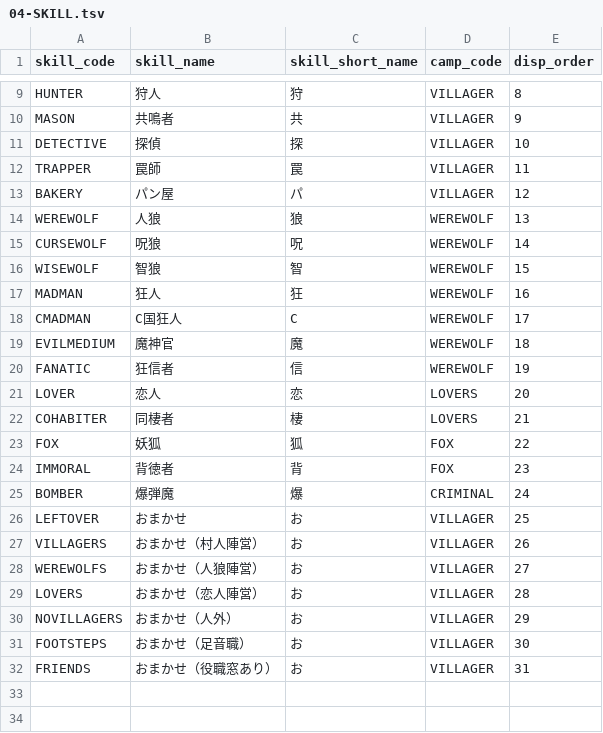
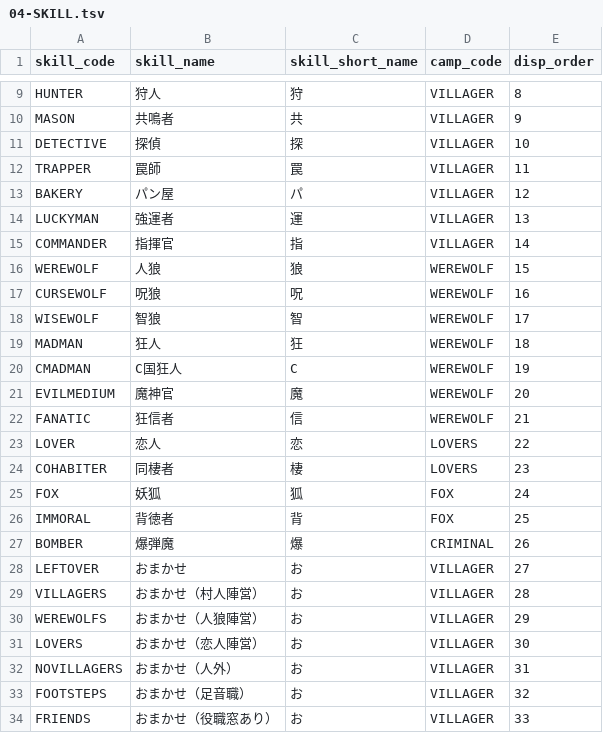
Before and after one commit to h-orito/wolf-mansion, a TSV file: dbflute_werewolf_mansiondb/playsql/data/common/tsv/UTF-8/04-SKILL.tsv, drawn as a sheet; only a part is shown, gaps mark what is left out.

```diff
--- a/dbflute_werewolf_mansiondb/playsql/data/common/tsv/UTF-8/04-SKILL.tsv
+++ b/dbflute_werewolf_mansiondb/playsql/data/common/tsv/UTF-8/04-SKILL.tsv
@@ -13,20 +13,22 @@ TRAPPER	罠師	罠	VILLAGER	11
 BAKERY	パン屋	パ	VILLAGER	12
-WEREWOLF	人狼	狼	WEREWOLF	13
-CURSEWOLF	呪狼	呪	WEREWOLF	14
-WISEWOLF	智狼	智	WEREWOLF	15
-MADMAN	狂人	狂	WEREWOLF	16
-CMADMAN	C国狂人	C	WEREWOLF	17
-EVILMEDIUM	魔神官	魔	WEREWOLF	18
-FANATIC	狂信者	信	WEREWOLF	19
-LOVER	恋人	恋	LOVERS	20
-COHABITER	同棲者	棲	LOVERS	21
-FOX	妖狐	狐	FOX	22
-IMMORAL	背徳者	背	FOX	23
-BOMBER	爆弾魔	爆	CRIMINAL	24
-LEFTOVER	おまかせ	お	VILLAGER	25
-VILLAGERS	おまかせ（村人陣営）	お	VILLAGER	26
-WEREWOLFS	おまかせ（人狼陣営）	お	VILLAGER	27
-LOVERS	おまかせ（恋人陣営）	お	VILLAGER	28
-NOVILLAGERS	おまかせ（人外）	お	VILLAGER	29
-FOOTSTEPS	おまかせ（足音職）	お	VILLAGER	30
-FRIENDS	おまかせ（役職窓あり）	お	VILLAGER	31
+LUCKYMAN	強運者	運	VILLAGER	13
+COMMANDER	指揮官	指	VILLAGER	14
+WEREWOLF	人狼	狼	WEREWOLF	15
+CURSEWOLF	呪狼	呪	WEREWOLF	16
+WISEWOLF	智狼	智	WEREWOLF	17
+MADMAN	狂人	狂	WEREWOLF	18
+CMADMAN	C国狂人	C	WEREWOLF	19
+EVILMEDIUM	魔神官	魔	WEREWOLF	20
+FANATIC	狂信者	信	WEREWOLF	21
+LOVER	恋人	恋	LOVERS	22
+COHABITER	同棲者	棲	LOVERS	23
+FOX	妖狐	狐	FOX	24
+IMMORAL	背徳者	背	FOX	25
+BOMBER	爆弾魔	爆	CRIMINAL	26
+LEFTOVER	おまかせ	お	VILLAGER	27
+VILLAGERS	おまかせ（村人陣営）	お	VILLAGER	28
+WEREWOLFS	おまかせ（人狼陣営）	お	VILLAGER	29
+LOVERS	おまかせ（恋人陣営）	お	VILLAGER	30
+NOVILLAGERS	おまかせ（人外）	お	VILLAGER	31
+FOOTSTEPS	おまかせ（足音職）	お	VILLAGER	32
+FRIENDS	おまかせ（役職窓あり）	お	VILLAGER	33
```
Also changed, not shown: 27 other files.
